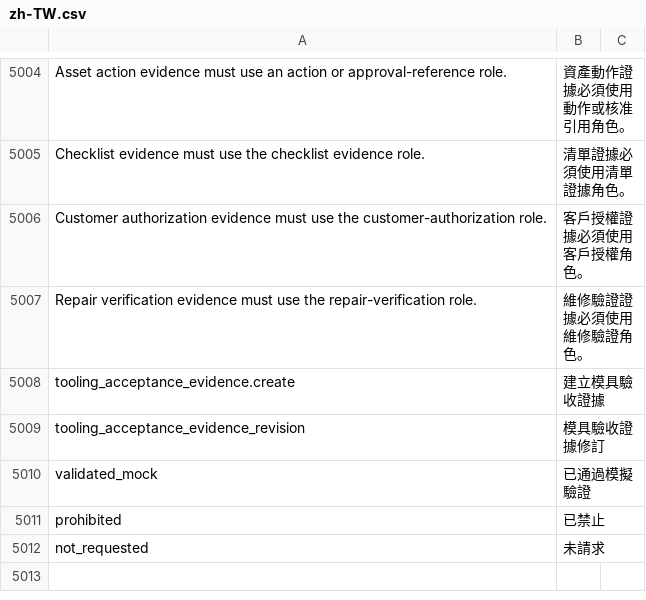
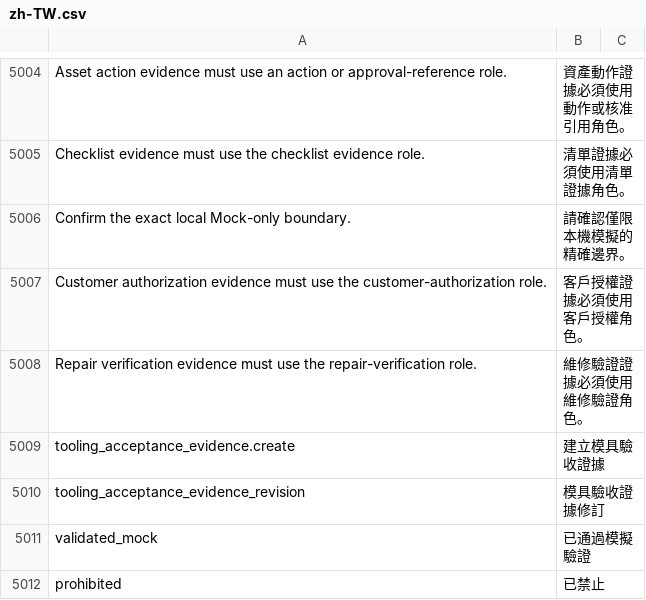
Before and after one commit to kaibowang-hash/jce_npi, a CSV file: apps/npi_core/npi_core/translations/zh-TW.csv, drawn as a sheet; only a part is shown, gaps mark what is left out; the shorter side is filled out with more unchanged rows.

```diff
--- a/apps/npi_core/npi_core/translations/zh-TW.csv
+++ b/apps/npi_core/npi_core/translations/zh-TW.csv
@@ -5005,2 +5005,3 @@ Asset action evidence must use an action or approval-reference role.,資產動
 Checklist evidence must use the checklist evidence role.,清單證據必須使用清單證據角色。
+Confirm the exact local Mock-only boundary.,請確認僅限本機模擬的精確邊界。
 Customer authorization evidence must use the customer-authorization role.,客戶授權證據必須使用客戶授權角色。
```
Also changed, not shown: apps/npi_core/npi_core/translations/zh.csv, 15 other files.
